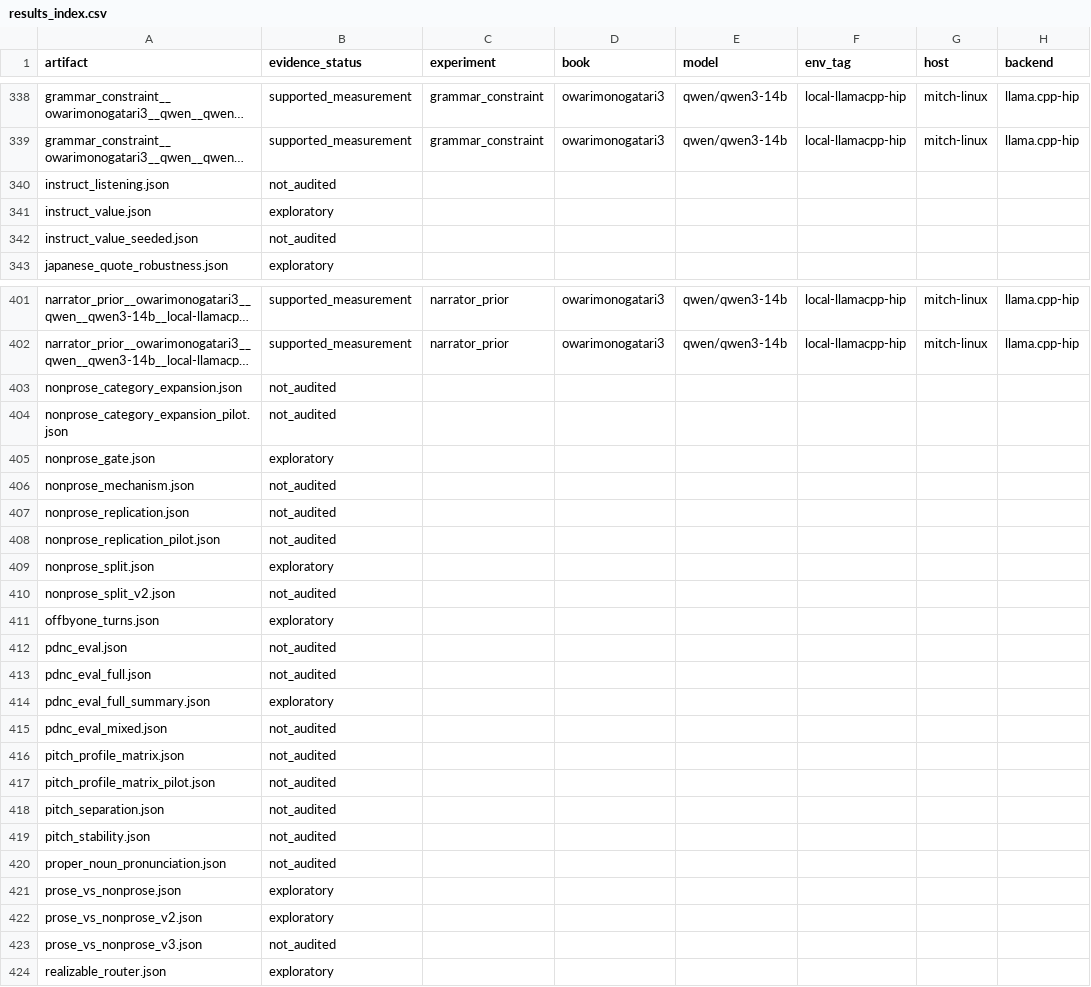
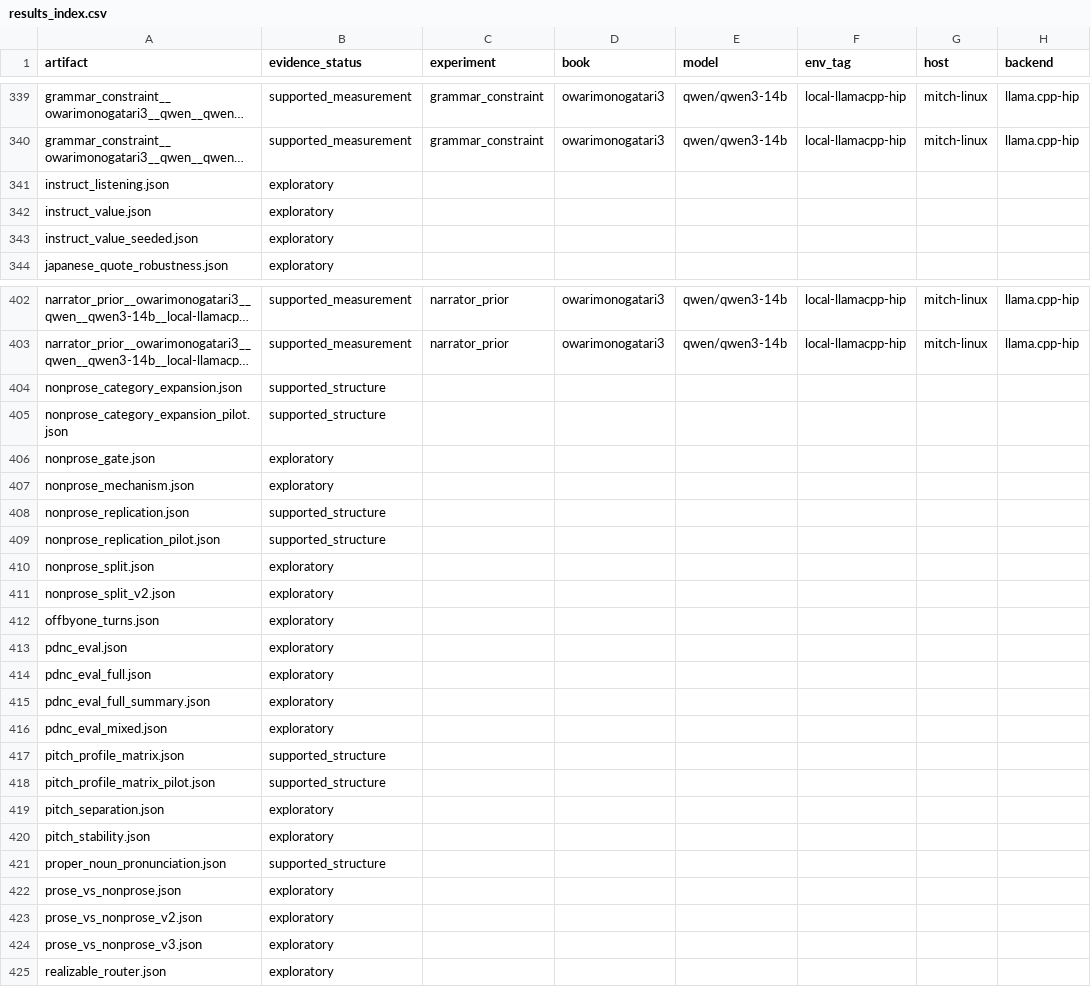
Before and after one commit to Finrandojin/alexandria-audiobook, a CSV file: results_index.csv, drawn as a sheet; only a part is shown, gaps mark what is left out; long unchanged cells end in …; addresses are those after the commit; the diff covers the shown part only; the diff names each change by its address in the sheet, - before the commit and + after, or states it on an @@ line.

```diff
--- a/results_index.csv
+++ b/results_index.csv
-B341 (evidence_status): not_audited
+B341 (evidence_status): exploratory
-B343 (evidence_status): not_audited
+B343 (evidence_status): exploratory
-B404:B405 (evidence_status): not_audited
+B404:B405 (evidence_status): supported_structure
-B407 (evidence_status): not_audited
+B407 (evidence_status): exploratory
-B408:B409 (evidence_status): not_audited
+B408:B409 (evidence_status): supported_structure
-B411 (evidence_status): not_audited
+B411 (evidence_status): exploratory
-B413:B414 (evidence_status): not_audited
+B413:B414 (evidence_status): exploratory
-B416 (evidence_status): not_audited
+B416 (evidence_status): exploratory
-B417:B418 (evidence_status): not_audited
+B417:B418 (evidence_status): supported_structure
-B419:B420 (evidence_status): not_audited
+B419:B420 (evidence_status): exploratory
-B421 (evidence_status): not_audited
+B421 (evidence_status): supported_structure
-B424 (evidence_status): not_audited
+B424 (evidence_status): exploratory
```
Also changed, not shown: 1 added row and 40 edited cells elsewhere in this file, 42 other files.
